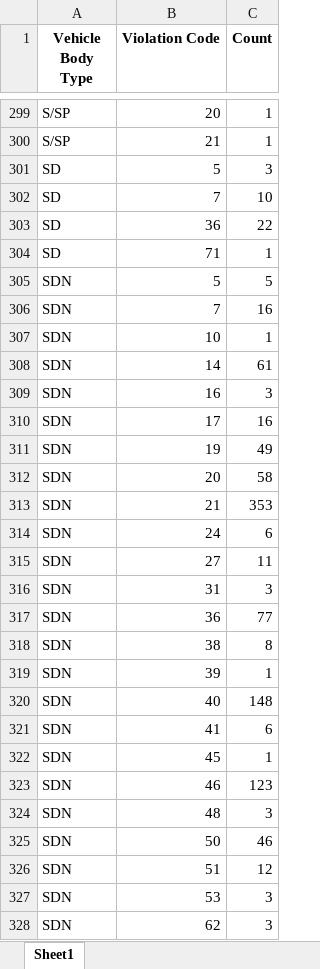
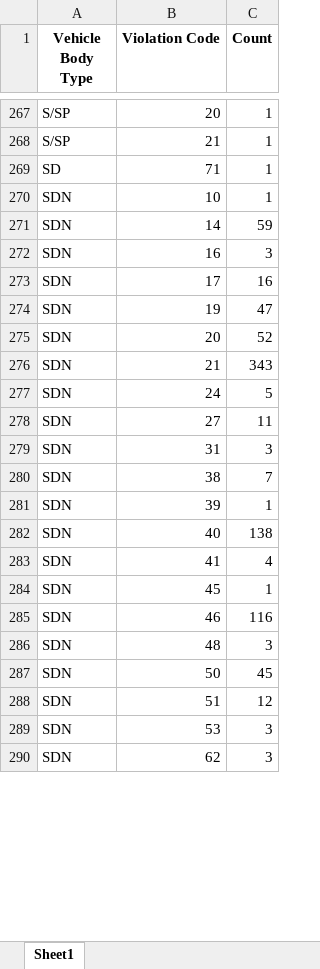
Before and after one commit to RyanAdamGonzalez1996/Project1, an Excel workbook: Resources/clean1.xlsx, sheet Sheet1, drawn as a sheet; only a part is shown, gaps mark what is left out; values as stored, in another font and other column widths than the file's, no borders; removed rows and columns are numbered as before the commit, all else as after; the diff covers the shown part only; the diff names each change by its address in the sheet, - before the commit and + after, or states it on an @@ line.

```diff
--- a/Resources/clean1.xlsx (sheet Sheet1)
+++ b/Resources/clean1.xlsx (sheet Sheet1)
-row 301: SD | 5 | 3
-row 302: SD | 7 | 10
-row 303: SD | 36 | 22
-row 305: SDN | 5 | 5
-row 306: SDN | 7 | 16
-C271 (Count): 61
+C271 (Count): 59
-C274 (Count): 49
+C274 (Count): 47
-C275 (Count): 58
+C275 (Count): 52
-C276 (Count): 353
+C276 (Count): 343
-C277 (Count): 6
+C277 (Count): 5
-row 317: SDN | 36 | 77
-C280 (Count): 8
+C280 (Count): 7
-C282 (Count): 148
+C282 (Count): 138
-C283 (Count): 6
+C283 (Count): 4
-C285 (Count): 123
+C285 (Count): 116
-C287 (Count): 46
+C287 (Count): 45
```
Also changed, not shown: 6 added rows, 82 removed rows and 100 edited cells elsewhere in this sheet, 12 other files.
